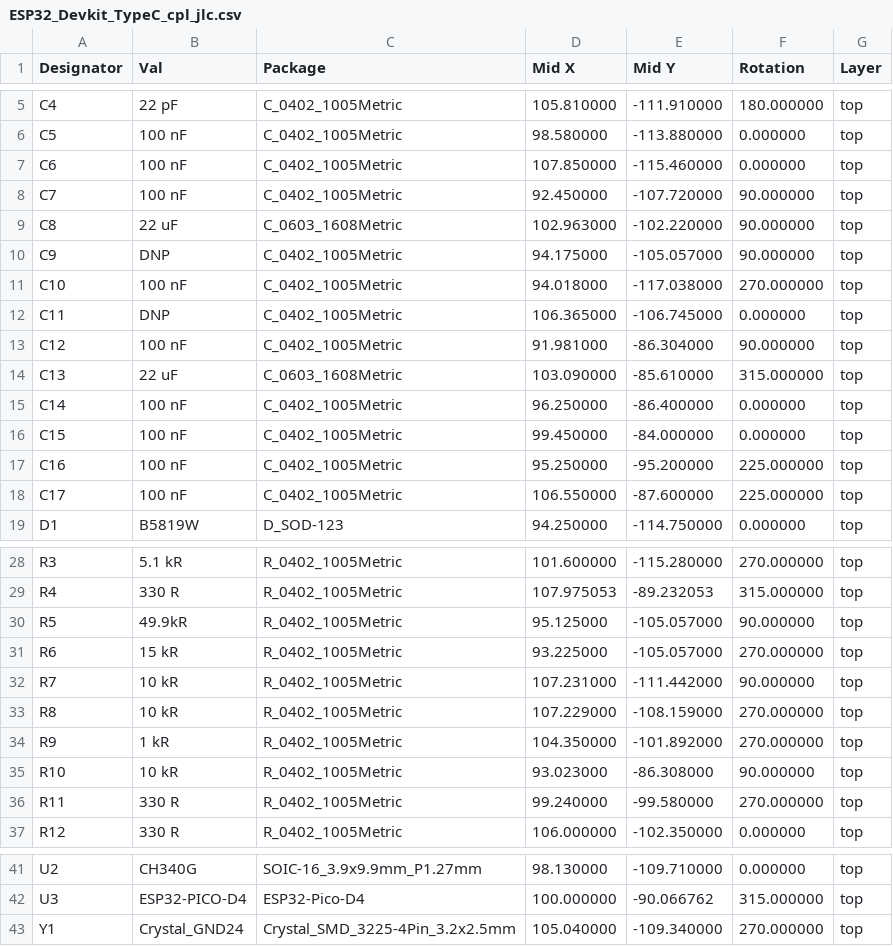
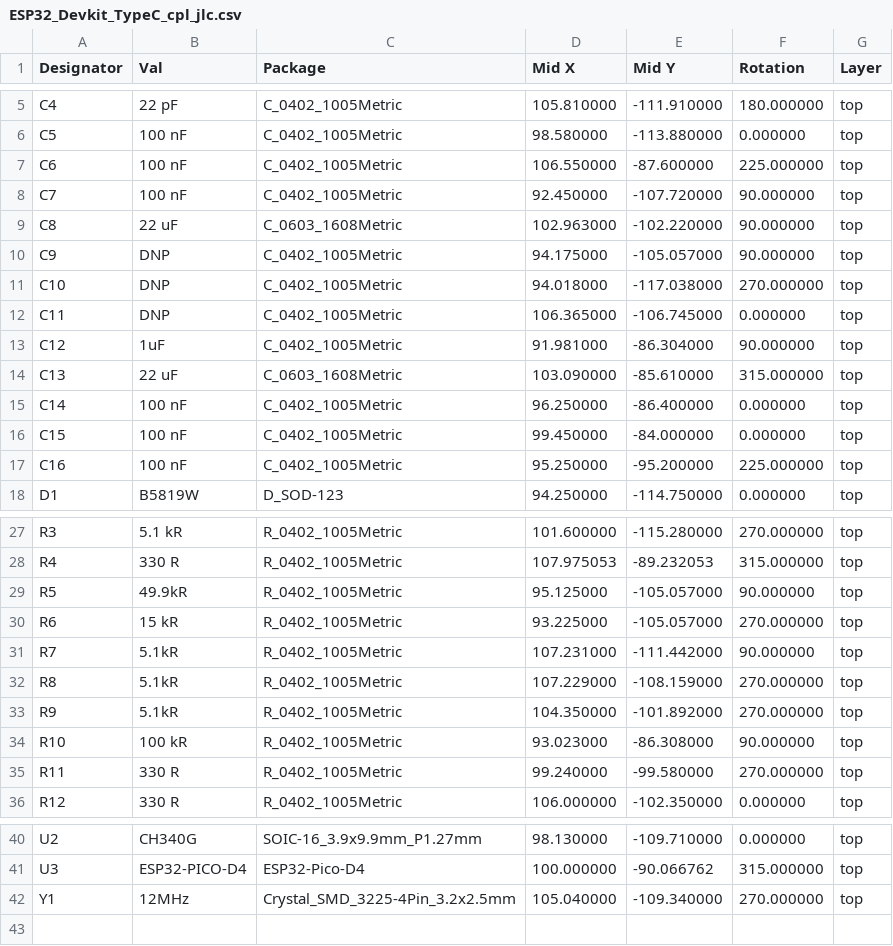
Before and after one commit to TobleMiner/ESP32-Devkit-Type-C, a CSV file: jlcpcb/ESP32_Devkit_TypeC_cpl_jlc.csv, drawn as a sheet; only a part is shown, gaps mark what is left out.

```diff
--- a/jlcpcb/ESP32_Devkit_TypeC_cpl_jlc.csv
+++ b/jlcpcb/ESP32_Devkit_TypeC_cpl_jlc.csv
@@ -6,3 +6,3 @@ C4,22 pF,C_0402_1005Metric,105.810000,-111.910000,180.000000,top
 C5,100 nF,C_0402_1005Metric,98.580000,-113.880000,0.000000,top
-C6,100 nF,C_0402_1005Metric,107.850000,-115.460000,0.000000,top
+C6,100 nF,C_0402_1005Metric,106.550000,-87.600000,225.000000,top
 C7,100 nF,C_0402_1005Metric,92.450000,-107.720000,90.000000,top
@@ -10,5 +10,5 @@ C8,22 uF,C_0603_1608Metric,102.963000,-102.220000,90.000000,top
 C9,DNP,C_0402_1005Metric,94.175000,-105.057000,90.000000,top
-C10,100 nF,C_0402_1005Metric,94.018000,-117.038000,270.000000,top
+C10,DNP,C_0402_1005Metric,94.018000,-117.038000,270.000000,top
 C11,DNP,C_0402_1005Metric,106.365000,-106.745000,0.000000,top
-C12,100 nF,C_0402_1005Metric,91.981000,-86.304000,90.000000,top
+C12,1uF,C_0402_1005Metric,91.981000,-86.304000,90.000000,top
 C13,22 uF,C_0603_1608Metric,103.090000,-85.610000,315.000000,top
@@ -17,3 +17,2 @@ C15,100 nF,C_0402_1005Metric,99.450000,-84.000000,0.000000,top
 C16,100 nF,C_0402_1005Metric,95.250000,-95.200000,225.000000,top
-C17,100 nF,C_0402_1005Metric,106.550000,-87.600000,225.000000,top
 D1,B5819W,D_SOD-123,94.250000,-114.750000,0.000000,top
@@ -31,6 +30,6 @@ R5,49.9kR,R_0402_1005Metric,95.125000,-105.057000,90.000000,top
 R6,15 kR,R_0402_1005Metric,93.225000,-105.057000,270.000000,top
-R7,10 kR,R_0402_1005Metric,107.231000,-111.442000,90.000000,top
-R8,10 kR,R_0402_1005Metric,107.229000,-108.159000,270.000000,top
-R9,1 kR,R_0402_1005Metric,104.350000,-101.892000,270.000000,top
-R10,10 kR,R_0402_1005Metric,93.023000,-86.308000,90.000000,top
+R7,5.1kR,R_0402_1005Metric,107.231000,-111.442000,90.000000,top
+R8,5.1kR,R_0402_1005Metric,107.229000,-108.159000,270.000000,top
+R9,5.1kR,R_0402_1005Metric,104.350000,-101.892000,270.000000,top
+R10,100 kR,R_0402_1005Metric,93.023000,-86.308000,90.000000,top
 R11,330 R,R_0402_1005Metric,99.240000,-99.580000,270.000000,top
@@ -42,2 +41,2 @@ U2,CH340G,SOIC-16_3.9x9.9mm_P1.27mm,98.130000,-109.710000,0.000000,top
 U3,ESP32-PICO-D4,ESP32-Pico-D4,100.000000,-90.066762,315.000000,top
-Y1,Crystal_GND24,Crystal_SMD_3225-4Pin_3.2x2.5mm,105.040000,-109.340000,270.000000,top
+Y1,12MHz,Crystal_SMD_3225-4Pin_3.2x2.5mm,105.040000,-109.340000,270.000000,top
```
Also changed, not shown: jlcpcb/ESP32_Devkit_TypeC_bom_jlc.csv, 9 other files.
